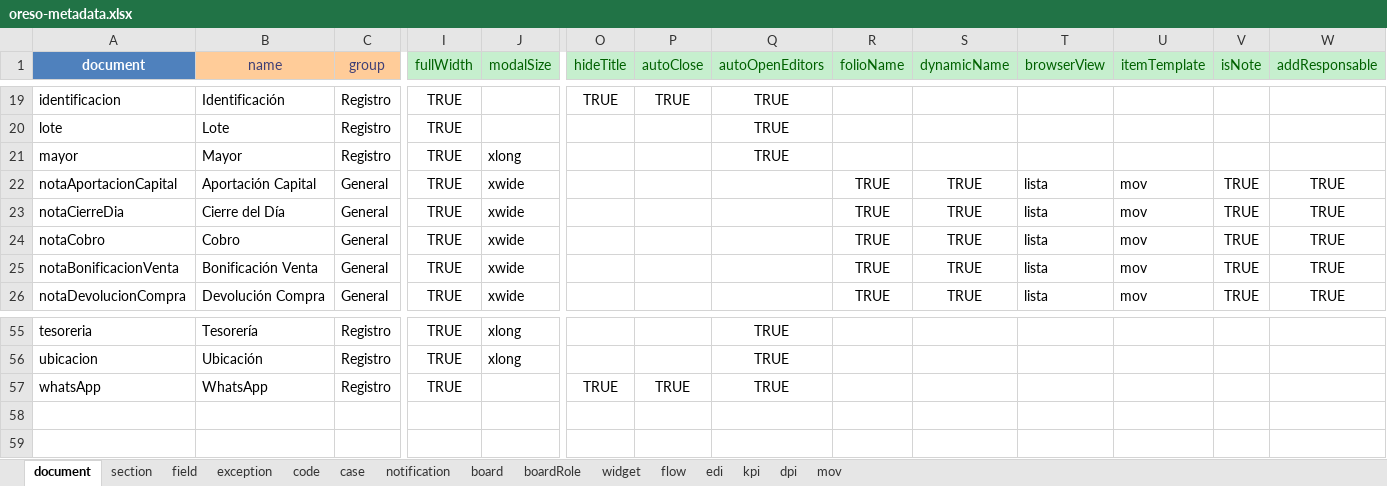
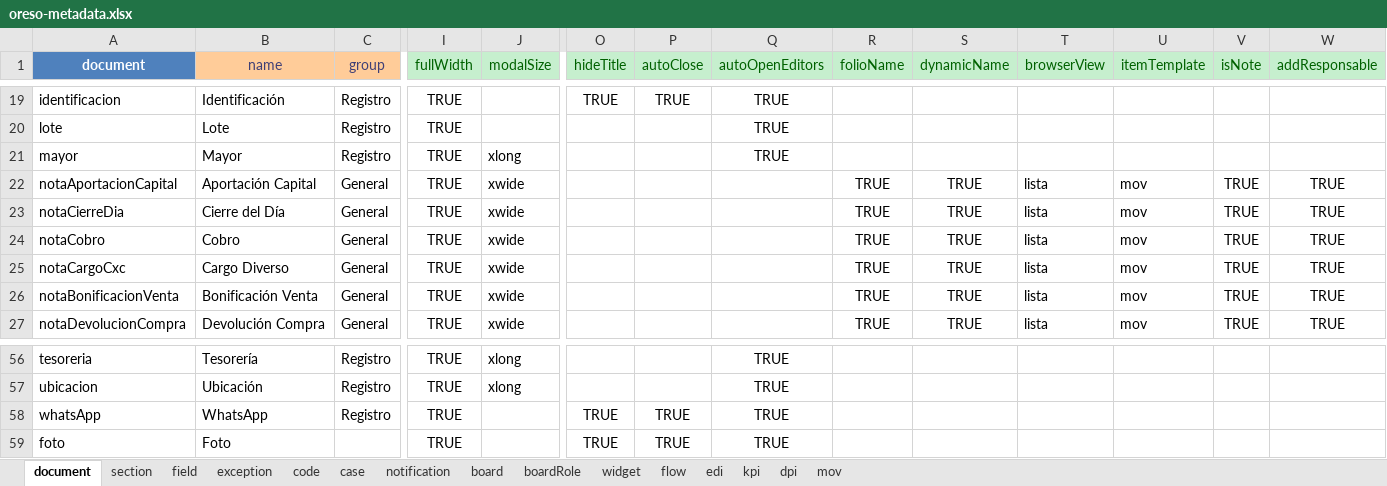
Before and after one commit to bh-wasabi/oreso, an Excel workbook: oreso-metadata.xlsx, sheet document, drawn as a sheet; only a part is shown, gaps mark what is left out; values as stored, in another font and other column widths than the file's, no borders; rows hold the shown columns only; the diff names each change by its address in the sheet, - before the commit and + after, or states it on an @@ line.

```diff
--- a/oreso-metadata.xlsx (sheet document)
+++ b/oreso-metadata.xlsx (sheet document)
+row 25: notaCargoCxc | Cargo Diverso | General | TRUE | xwide |  |  |  | TRUE | TRUE | lista | mov | TRUE | TRUE
+row 59: foto | Foto |  | TRUE |  | TRUE | TRUE | TRUE
```
Also changed, not shown: sheet field, sheet section, sheet code, sheet mov, sheet board, 39 other files.
